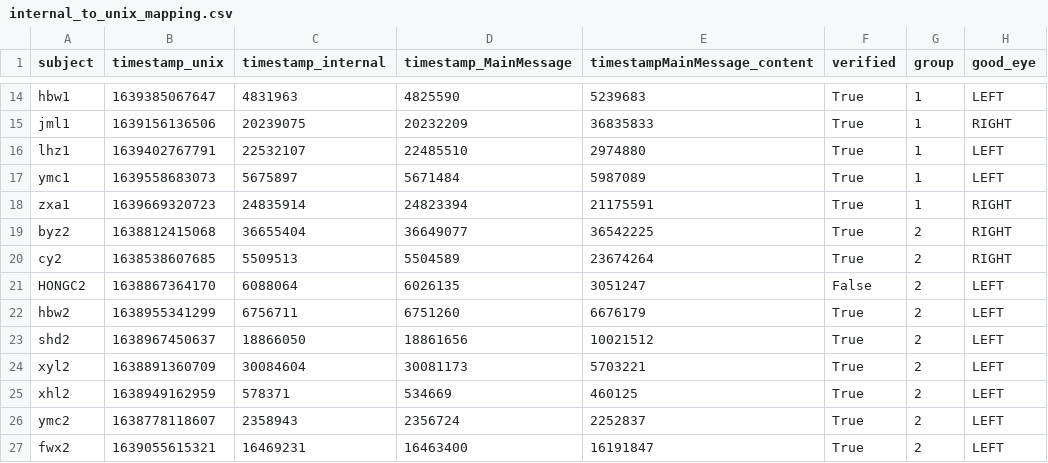
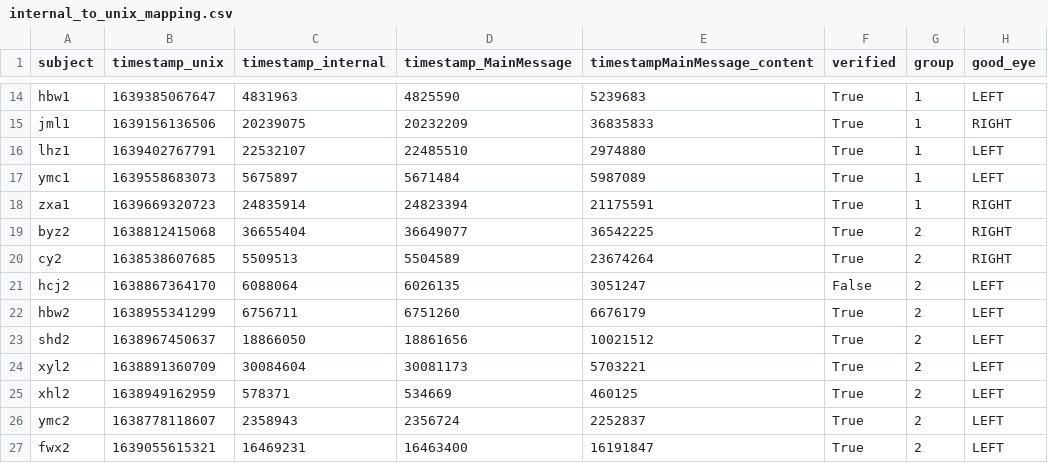
Before and after one commit to MarcWong/GazeUncertainty, a CSV file: VisQA+/dataset/internal_to_unix_mapping.csv, drawn as a sheet; only a part is shown, gaps mark what is left out.

```diff
--- a/VisQA+/dataset/internal_to_unix_mapping.csv
+++ b/VisQA+/dataset/internal_to_unix_mapping.csv
@@ -20,3 +20,3 @@ byz2,1638812415068,36655404,36649077,36542225,True,2,RIGHT
 cy2,1638538607685,5509513,5504589,23674264,True,2,RIGHT
-HONGC2,1638867364170,6088064,6026135,3051247,False,2,LEFT
+hcj2,1638867364170,6088064,6026135,3051247,False,2,LEFT
 hbw2,1638955341299,6756711,6751260,6676179,True,2,LEFT
```
Also changed, not shown: 2 other files.
